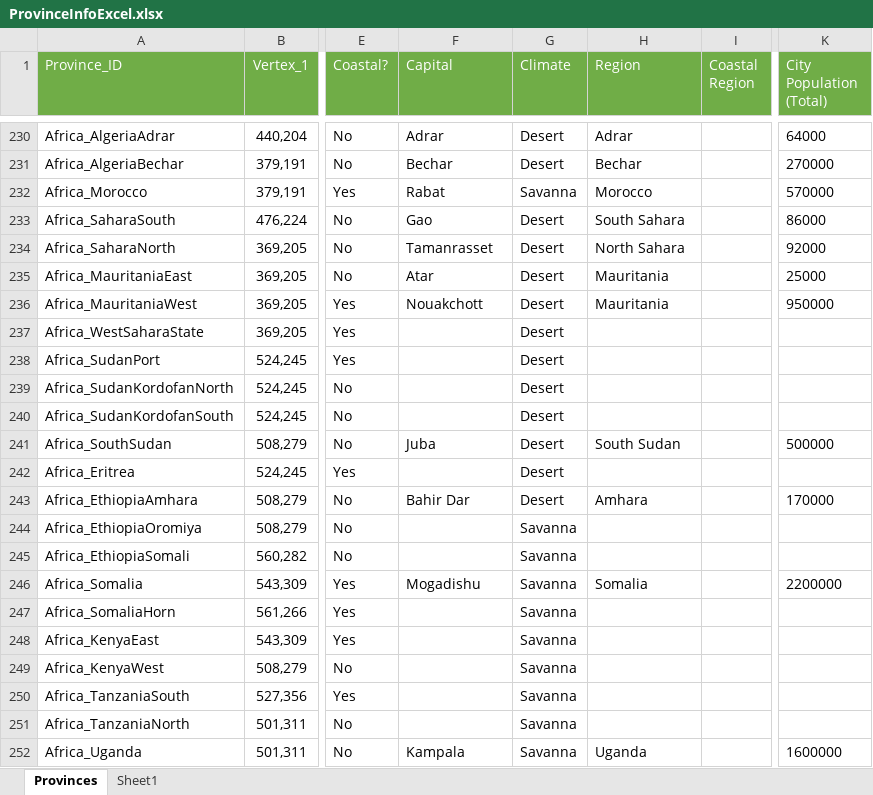
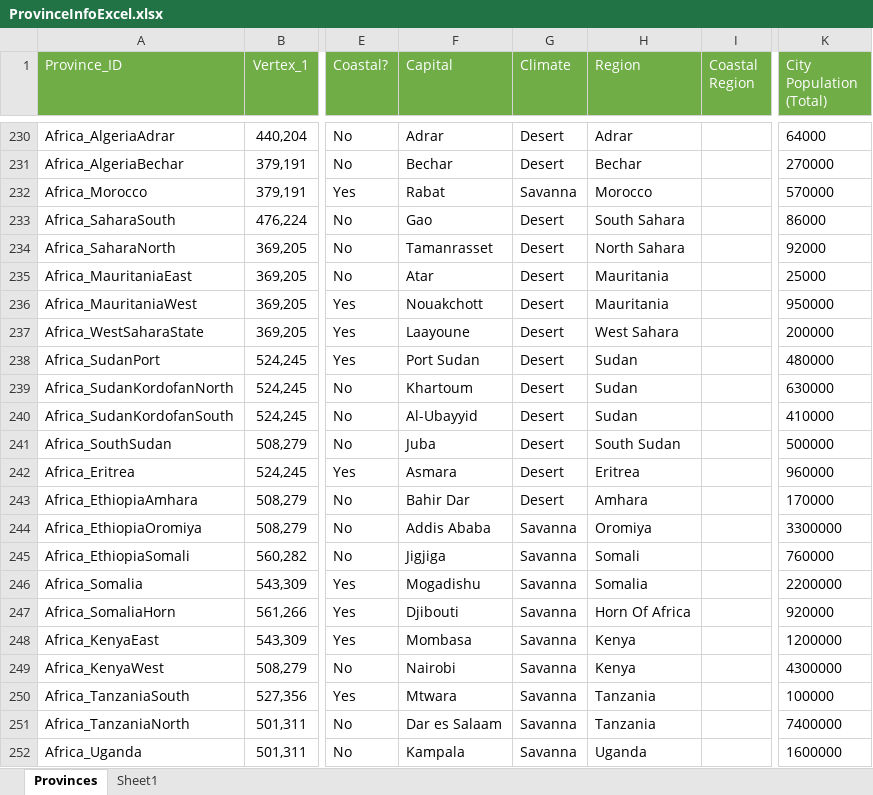
Before and after one commit to JaVonox/Tauresium, an Excel workbook: MapFiles/ProvinceInfoExcel.xlsx, sheet Provinces, drawn as a sheet; only a part is shown, gaps mark what is left out; values as stored, in another font and other column widths than the file's, no borders; table styles not drawn; the diff covers the shown part only; the diff names each change by its address in the sheet, - before the commit and + after, or states it on an @@ line.

Commit message:
Added more provinces to file

```diff
--- a/MapFiles/ProvinceInfoExcel.xlsx (sheet Provinces)
+++ b/MapFiles/ProvinceInfoExcel.xlsx (sheet Provinces)
-F237 (Capital): (empty)
+F237 (Capital): Laayoune
-H237 (Region): (empty)
+H237 (Region): West Sahara
-K237 (City Population (Total)): (empty)
+K237 (City Population (Total)): 200000
-F238 (Capital): (empty)
+F238 (Capital): Port Sudan
-H238:H240 (Region): (empty)
+H238:H240 (Region): Sudan
-K238 (City Population (Total)): (empty)
+K238 (City Population (Total)): 480000
-F239 (Capital): (empty)
+F239 (Capital): Khartoum
-K239 (City Population (Total)): (empty)
+K239 (City Population (Total)): 630000
-F240 (Capital): (empty)
+F240 (Capital): Al-Ubayyid
-K240 (City Population (Total)): (empty)
+K240 (City Population (Total)): 410000
-F242 (Capital): (empty)
+F242 (Capital): Asmara
-H242 (Region): (empty)
+H242 (Region): Eritrea
-K242 (City Population (Total)): (empty)
+K242 (City Population (Total)): 960000
-F244 (Capital): (empty)
+F244 (Capital): Addis Ababa
-H244 (Region): (empty)
+H244 (Region): Oromiya
-K244 (City Population (Total)): (empty)
+K244 (City Population (Total)): 3300000
-F245 (Capital): (empty)
+F245 (Capital): Jigjiga
-H245 (Region): (empty)
+H245 (Region): Somali
-K245 (City Population (Total)): (empty)
+K245 (City Population (Total)): 760000
-F247 (Capital): (empty)
+F247 (Capital): Djibouti
-H247 (Region): (empty)
+H247 (Region): Horn Of Africa
-K247 (City Population (Total)): (empty)
+K247 (City Population (Total)): 920000
-F248 (Capital): (empty)
+F248 (Capital): Mombasa
-H248:H249 (Region): (empty)
+H248:H249 (Region): Kenya
-K248 (City Population (Total)): (empty)
+K248 (City Population (Total)): 1200000
-F249 (Capital): (empty)
+F249 (Capital): Nairobi
-K249 (City Population (Total)): (empty)
+K249 (City Population (Total)): 4300000
-F250 (Capital): (empty)
+F250 (Capital): Mtwara
-H250:H251 (Region): (empty)
+H250:H251 (Region): Tanzania
-K250 (City Population (Total)): (empty)
+K250 (City Population (Total)): 100000
-F251 (Capital): (empty)
+F251 (Capital): Dar es Salaam
-K251 (City Population (Total)): (empty)
+K251 (City Population (Total)): 7400000
```
Also changed, not shown: 66 edited cells elsewhere in this sheet.
